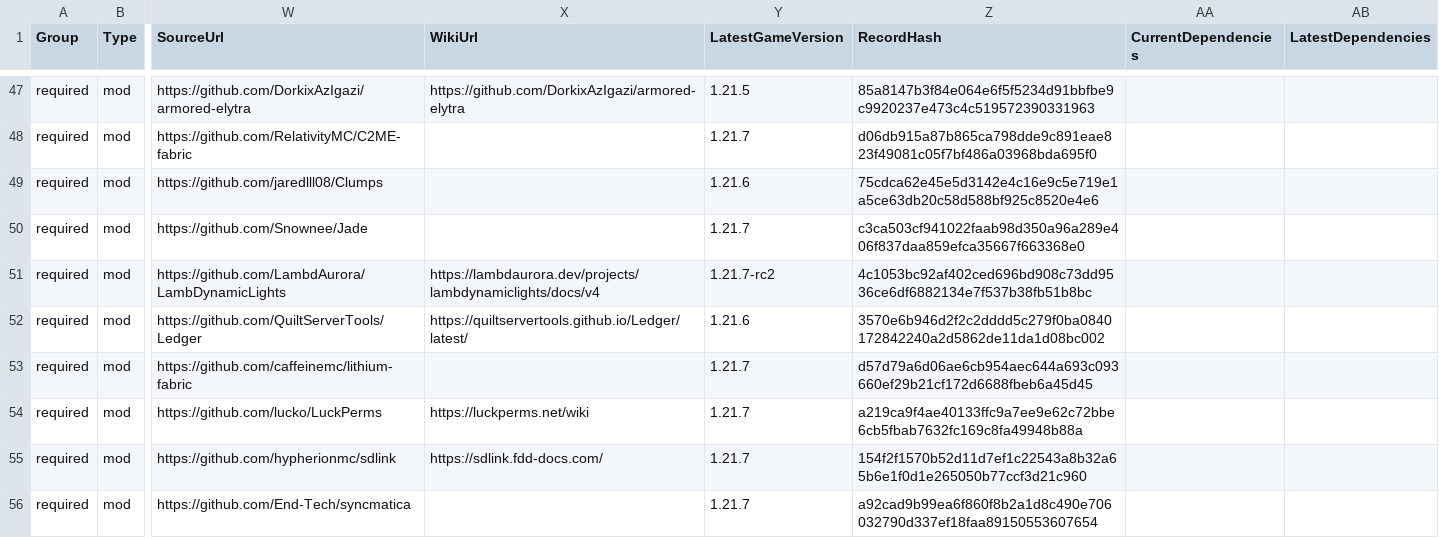
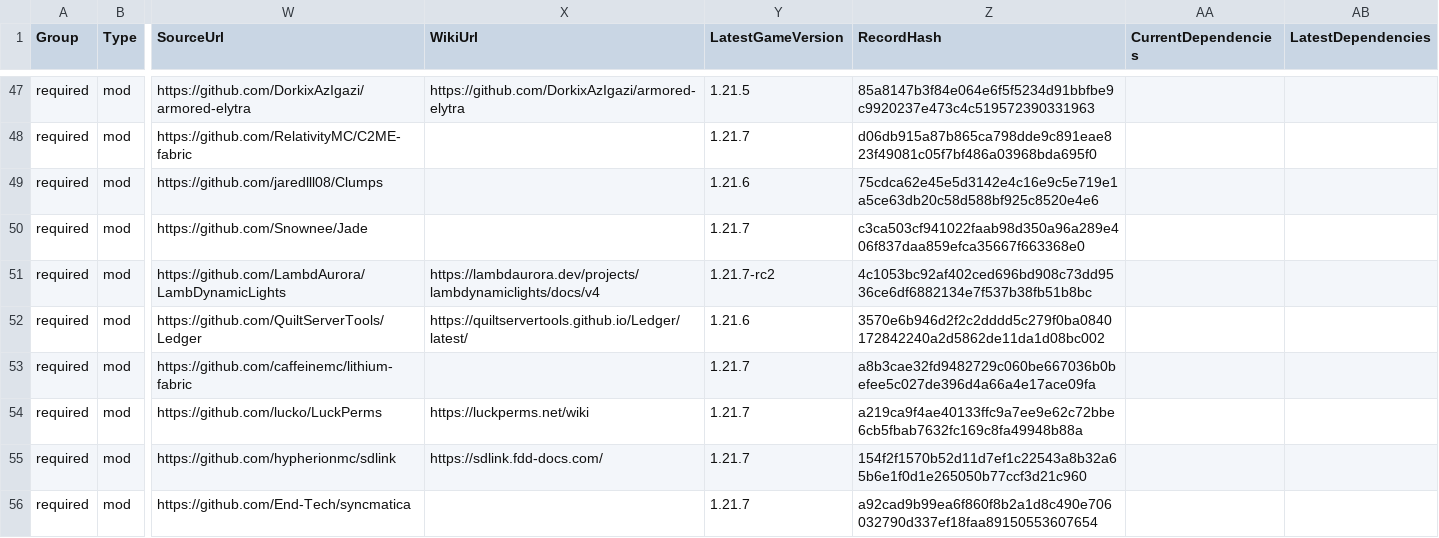
Before and after one commit to survivorsunited/minecraft-mods-manager, a CSV file: modlist.csv, drawn as a sheet; only a part is shown, gaps mark what is left out; the diff covers the shown part only; the diff names each change by its address in the sheet, - before the commit and + after, or states it on an @@ line.

```diff
--- a/modlist.csv
+++ b/modlist.csv
-Z53 (RecordHash): d57d79a6d06ae6cb954aec644a693c093660ef29b21cf172d6688fbeb6a45d45
+Z53 (RecordHash): a8b3cae32fd9482729c060be667036b0befee5c027de396d4a66a4e17ace09fa
```
Also changed, not shown: 5 edited cells elsewhere in this file.
